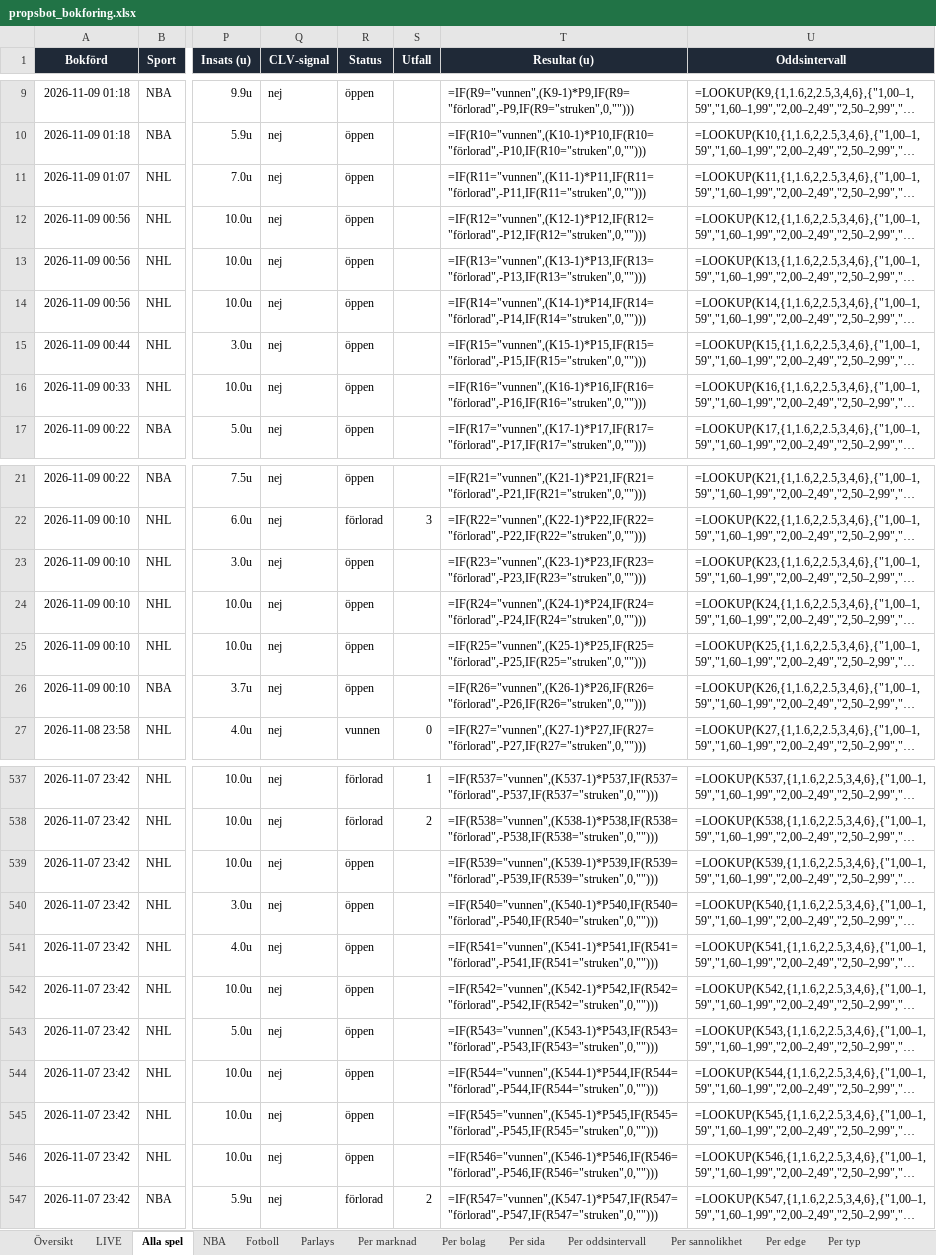
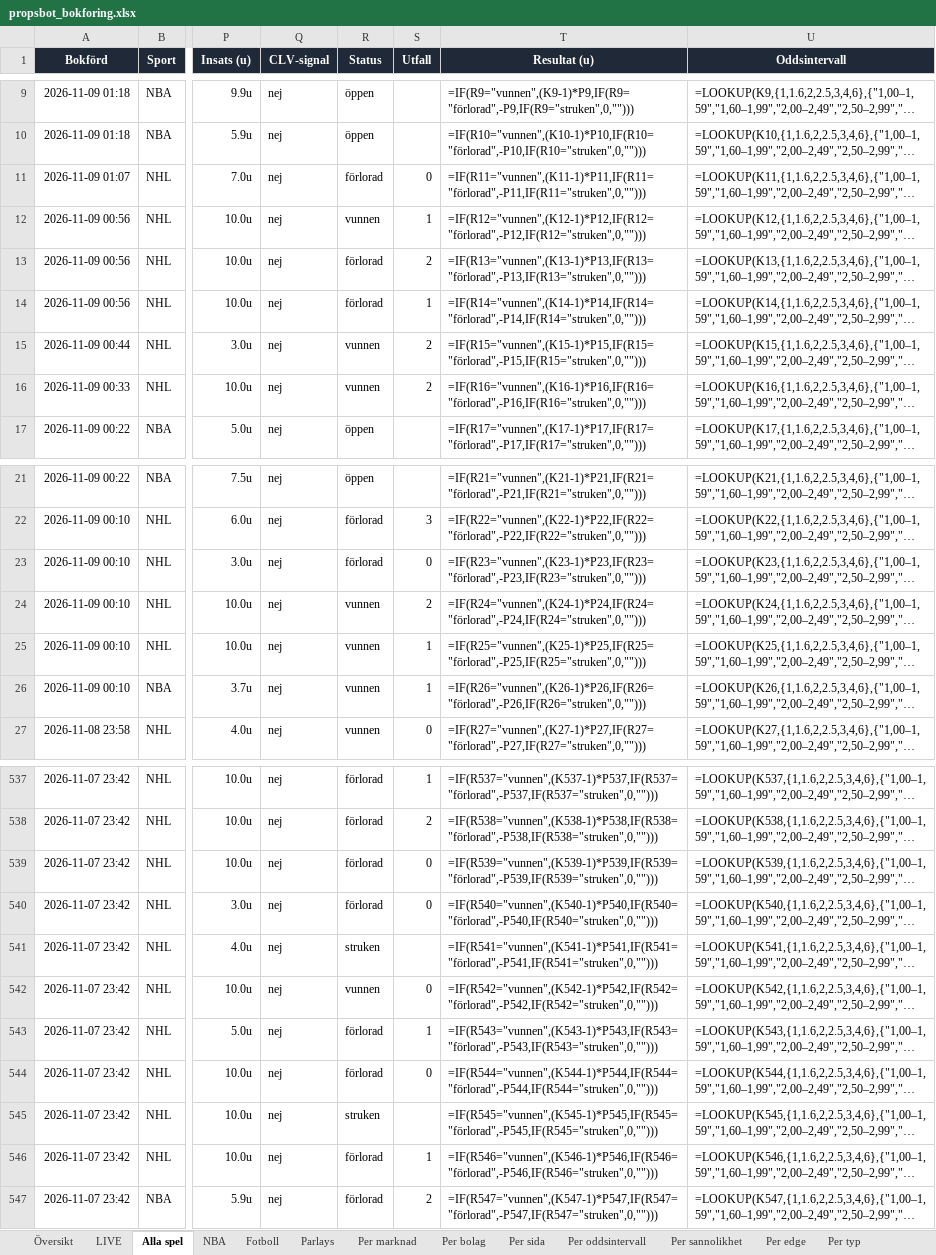
Before and after one commit to FatFockFrank888/propsbot, an Excel workbook: site/propsbot_bokforing.xlsx, sheet Alla spel, drawn as a sheet; only a part is shown, gaps mark what is left out; long unchanged cells end in …; values as stored, in another font and other column widths than the file's, no borders; formulas without a stored value are shown as written; conditional formats and table styles not drawn; the diff covers the shown part only; the diff names each change by its address in the sheet, - before the commit and + after, or states it on an @@ line.

```diff
--- a/site/propsbot_bokforing.xlsx (sheet Alla spel)
+++ b/site/propsbot_bokforing.xlsx (sheet Alla spel)
-R11 (Status): öppen
+R11 (Status): förlorad
-S11 (Utfall): (empty)
+S11 (Utfall): 0
-R12 (Status): öppen
+R12 (Status): vunnen
-S12 (Utfall): (empty)
+S12 (Utfall): 1
-R13:R14 (Status): öppen
+R13:R14 (Status): förlorad
-S13 (Utfall): (empty)
+S13 (Utfall): 2
-S14 (Utfall): (empty)
+S14 (Utfall): 1
-R15:R16 (Status): öppen
+R15:R16 (Status): vunnen
-S15:S16 (Utfall): (empty)
+S15:S16 (Utfall): 2
-R23 (Status): öppen
+R23 (Status): förlorad
-S23 (Utfall): (empty)
+S23 (Utfall): 0
-R24:R26 (Status): öppen
+R24:R26 (Status): vunnen
-S24 (Utfall): (empty)
+S24 (Utfall): 2
-S25:S26 (Utfall): (empty)
+S25:S26 (Utfall): 1
-R539:R540 (Status): öppen
+R539:R540 (Status): förlorad
-S539:S540 (Utfall): (empty)
+S539:S540 (Utfall): 0
-R541 (Status): öppen
+R541 (Status): struken
-R542 (Status): öppen
+R542 (Status): vunnen
-S542 (Utfall): (empty)
+S542 (Utfall): 0
-R543:R544 (Status): öppen
+R543:R544 (Status): förlorad
-S543 (Utfall): (empty)
+S543 (Utfall): 1
-S544 (Utfall): (empty)
+S544 (Utfall): 0
-R545 (Status): öppen
+R545 (Status): struken
-R546 (Status): öppen
+R546 (Status): förlorad
-S546 (Utfall): (empty)
+S546 (Utfall): 1
```
Also changed, not shown: 34 edited cells elsewhere in this sheet, sheet LIVE, sheet NBA, sheet Översikt, 23 other files.
